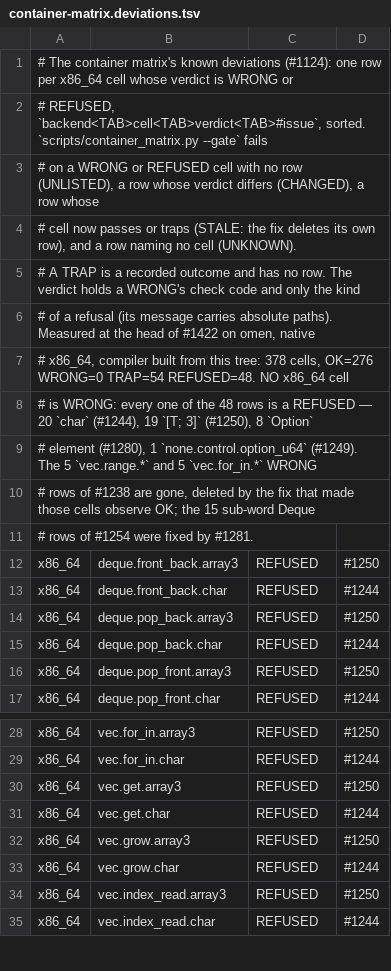
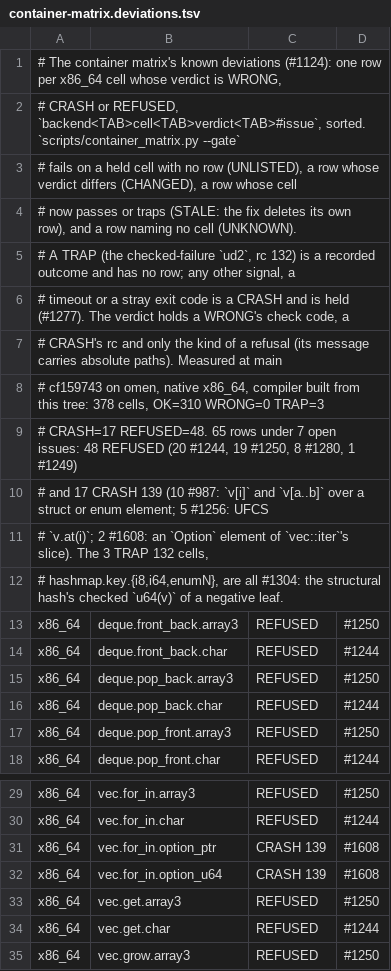
Before and after one commit to alatyr-programming-language/compiler, a TSV file: scripts/container-matrix.deviations.tsv, drawn as a sheet; only a part is shown, gaps mark what is left out; the shorter side is filled out with more unchanged rows; the diff covers the shown part only.

Commit message:
fix(gates): the container matrix holds a crash; only ud2 is a trap (#1277)
run_cell called every stop other than 42 and a check code TRAP, and hold()
never looked at a TRAP, so a segfault (139) passed as a trap and a cell going
from OK to a segfault passed the gate unnoticed.

Per the per-arch appendix §2 (CG-13) the language's one trap is the
checked-failure instruction, ud2 on x86_64 (SIGILL, rc 132). A cell that
stops on it stays TRAP 132, a recorded outcome. Any other signal, a timeout
or an exit code that is neither 42 nor a check code is now CRASH <rc>, held
like WRONG: it needs a row under an open issue, and the fix deletes its row.
The full gate's stage banner now names CRASH among the held verdicts.

Measured at main cf159743 on omen, native x86_64, compiler built from this
tree (src/ and lib/ are main's): 378 cells, OK=310 WRONG=0 TRAP=3 CRASH=17
REFUSED=48. The 17 crash cells, all segfaults, are rows:
- #987 (v[i] and v[a..b] over a struct or enum element): 10
  vec.{index_read,range}.{struct1,struct2,struct3,enum0,enumN}
- #1256 (UFCS v.at(i) of a struct or enum element): 5
  vec.ufcs.{struct1,struct2,struct3,enum0,enumN}
- #1608 (new: an Option element of a Slice a call returned): 2
  vec.for_in.option_{u64,ptr}; they cited #1211, which is closed
The three TRAP 132 cells, hashmap.key.{i8,i64,enumN}, are #1304 (the
structural hash's checked u64(v) of a negative leaf; enumN's B carries a
negative i64, measured: the same key with a positive payload answers 42).

The list is main's 48 REFUSED rows plus these 17: 65 rows under 7 open
issues (#987 #1244 #1249 #1250 #1256 #1280 #1608), LC_ALL=C sorted, no
duplicates. Against the PR's earlier list (main 8ca9478d, 70 CRASH rows)
53 rows are gone: 52 cells observe OK at cf159743 and hashmap.key.enumN
TRAP 132 (#1304 above) (#1211, #1302, #1303 and
most of #1256/#987 are fixed on main), and none of the WRONG rows main
deleted since (#1212, #1238, #1369) comes back.

Verified on omen (native x86_64, the same compiler): the self-test passes
(0 failed, 65 rows checked) and --gate is GREEN over all 378 cells against
this list. The self-test is red on the parent commit (main's runner with
this PR's test commit): 5 failed, the planted segfault reads TRAP 139 and
passes the gate.

```diff
--- a/scripts/container-matrix.deviations.tsv
+++ b/scripts/container-matrix.deviations.tsv
@@ -1,12 +1,13 @@
-# The container matrix's known deviations (#1124): one row per x86_64 cell whose verdict is WRONG or
-# REFUSED, `backend<TAB>cell<TAB>verdict<TAB>#issue`, sorted. `scripts/container_matrix.py --gate` fails
-# on a WRONG or REFUSED cell with no row (UNLISTED), a row whose verdict differs (CHANGED), a row whose
-# cell now passes or traps (STALE: the fix deletes its own row), and a row naming no cell (UNKNOWN).
-# A TRAP is a recorded outcome and has no row. The verdict holds a WRONG's check code and only the kind
-# of a refusal (its message carries absolute paths). Measured at the head of #1422 on omen, native
-# x86_64, compiler built from this tree: 378 cells, OK=276 WRONG=0 TRAP=54 REFUSED=48. NO x86_64 cell
-# is WRONG: every one of the 48 rows is a REFUSED — 20 `char` (#1244), 19 `[T; 3]` (#1250), 8 `Option`
-# element (#1280), 1 `none.control.option_u64` (#1249). The 5 `vec.range.*` and 5 `vec.for_in.*` WRONG
-# rows of #1238 are gone, deleted by the fix that made those cells observe OK; the 15 sub-word Deque
-# rows of #1254 were fixed by #1281.
+# The container matrix's known deviations (#1124): one row per x86_64 cell whose verdict is WRONG,
+# CRASH or REFUSED, `backend<TAB>cell<TAB>verdict<TAB>#issue`, sorted. `scripts/container_matrix.py --gate`
+# fails on a held cell with no row (UNLISTED), a row whose verdict differs (CHANGED), a row whose cell
+# now passes or traps (STALE: the fix deletes its own row), and a row naming no cell (UNKNOWN).
+# A TRAP (the checked-failure `ud2`, rc 132) is a recorded outcome and has no row; any other signal, a
+# timeout or a stray exit code is a CRASH and is held (#1277). The verdict holds a WRONG's check code, a
+# CRASH's rc and only the kind of a refusal (its message carries absolute paths). Measured at main
+# cf159743 on omen, native x86_64, compiler built from this tree: 378 cells, OK=310 WRONG=0 TRAP=3
+# CRASH=17 REFUSED=48. 65 rows under 7 open issues: 48 REFUSED (20 #1244, 19 #1250, 8 #1280, 1 #1249)
+# and 17 CRASH 139 (10 #987: `v[i]` and `v[a..b]` over a struct or enum element; 5 #1256: UFCS
+# `v.at(i)`; 2 #1608: an `Option` element of `vec::iter`'s slice). The 3 TRAP 132 cells,
+# hashmap.key.{i8,i64,enumN}, are all #1304: the structural hash's checked `u64(v)` of a negative leaf.
 x86_64	deque.front_back.array3	REFUSED	#1250
@@ -29,2 +30,4 @@ x86_64	vec.for_in.array3	REFUSED	#1250
 x86_64	vec.for_in.char	REFUSED	#1244
+x86_64	vec.for_in.option_ptr	CRASH 139	#1608
+x86_64	vec.for_in.option_u64	CRASH 139	#1608
 x86_64	vec.get.array3	REFUSED	#1250
```
Also changed, not shown: 15 added rows elsewhere in this file, 3 other files.
